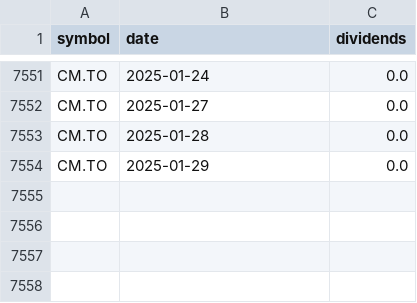
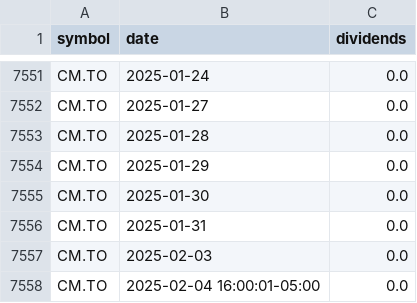
Before and after one commit to helenzhupnyk/canadian_banks_stock_data_analysis, a CSV file: CIBC_dividends.csv, drawn as a sheet; only a part is shown, gaps mark what is left out.

```diff
--- a/CIBC_dividends.csv
+++ b/CIBC_dividends.csv
@@ -7554 +7554,5 @@ CM.TO,2025-01-28,0.0
 CM.TO,2025-01-29,0.0
+CM.TO,2025-01-30,0.0
+CM.TO,2025-01-31,0.0
+CM.TO,2025-02-03,0.0
+CM.TO,2025-02-04 16:00:01-05:00,0.0
```
Also changed, not shown: TD_dividends.csv, TD_historical_data.csv, 2 other files.
